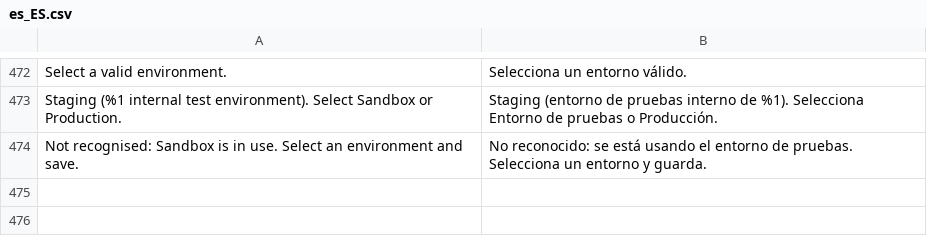
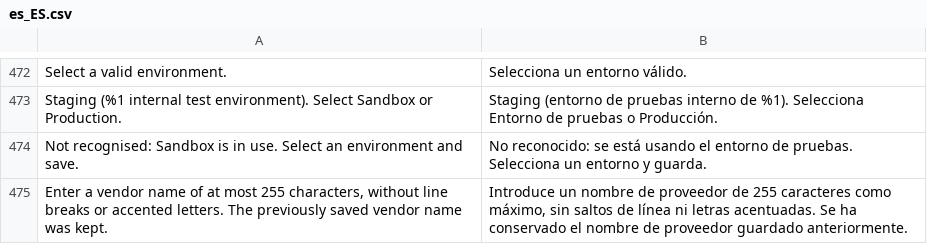
Before and after one commit to two-inc/magento-plugin, a CSV file: i18n/es_ES.csv, drawn as a sheet; only a part is shown, gaps mark what is left out.

```diff
--- a/i18n/es_ES.csv
+++ b/i18n/es_ES.csv
@@ -474 +474,2 @@
 "Not recognised: Sandbox is in use. Select an environment and save.","No reconocido: se está usando el entorno de pruebas. Selecciona un entorno y guarda."
+"Enter a vendor name of at most 255 characters, without line breaks or accented letters. The previously saved vendor name was kept.","Introduce un nombre de proveedor de 255 caracteres como máximo, sin saltos de línea ni letras acentuadas. Se ha conservado el nombre de proveedor guardado anteriormente."
```
Also changed, not shown: i18n/nb_NO.csv, i18n/nl_NL.csv, 5 other files.
